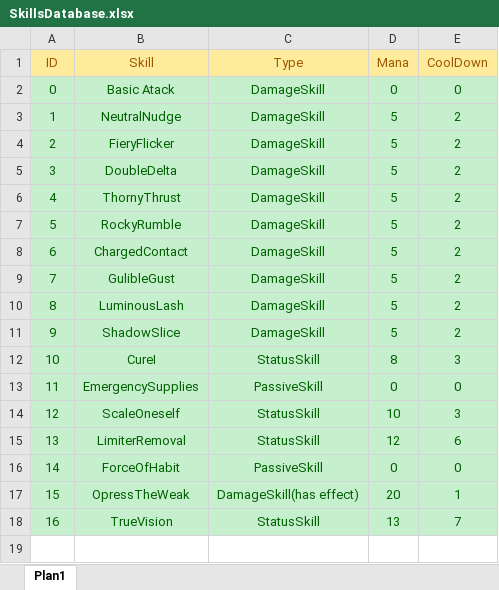
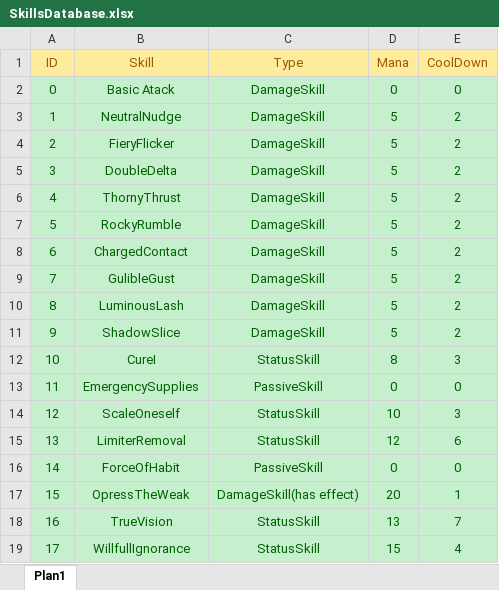
Before and after one commit to TheTheqs/DRoque-Lite, an Excel workbook: documentation/SkillsDatabase.xlsx, sheet Plan1, drawn as a sheet; values as stored, in another font and other column widths than the file's, no borders; the diff names each change by its address in the sheet, - before the commit and + after, or states it on an @@ line.

Commit message:
Blind Status + onAccuracyCalc Trigger context test

```diff
--- a/documentation/SkillsDatabase.xlsx (sheet Plan1)
+++ b/documentation/SkillsDatabase.xlsx (sheet Plan1)
+row 19: 17 | WillfullIgnorance | StatusSkill | 15 | 4
```
Also changed, not shown: documentation/StatusEffect Database.xlsx, 21 other files.
